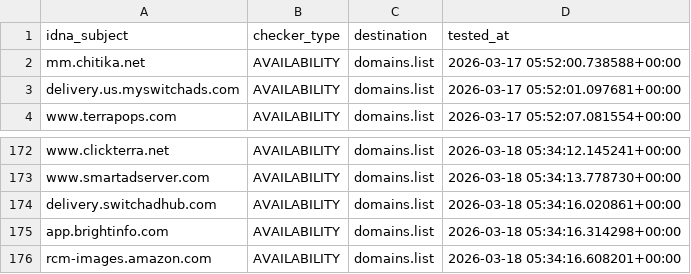
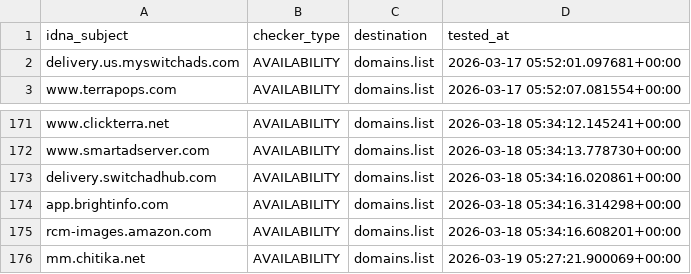
Before and after one commit to Ultimate-Hosts-Blacklist/MinimalHostsBlocker, a CSV file: .pyfunceble/inactive.csv, drawn as a sheet; only a part is shown, gaps mark what is left out.

```diff
--- a/.pyfunceble/inactive.csv
+++ b/.pyfunceble/inactive.csv
@@ -1,3 +1,2 @@
 idna_subject,checker_type,destination,tested_at
-mm.chitika.net,AVAILABILITY,domains.list,2026-03-17 05:52:00.738588+00:00
 delivery.us.myswitchads.com,AVAILABILITY,domains.list,2026-03-17 05:52:01.097681+00:00
@@ -176 +175,2 @@ app.brightinfo.com,AVAILABILITY,domains.list,2026-03-18 05:34:16.314298+00:00
 rcm-images.amazon.com,AVAILABILITY,domains.list,2026-03-18 05:34:16.608201+00:00
+mm.chitika.net,AVAILABILITY,domains.list,2026-03-19 05:27:21.900069+00:00
```
Also changed, not shown: 13 other files.
